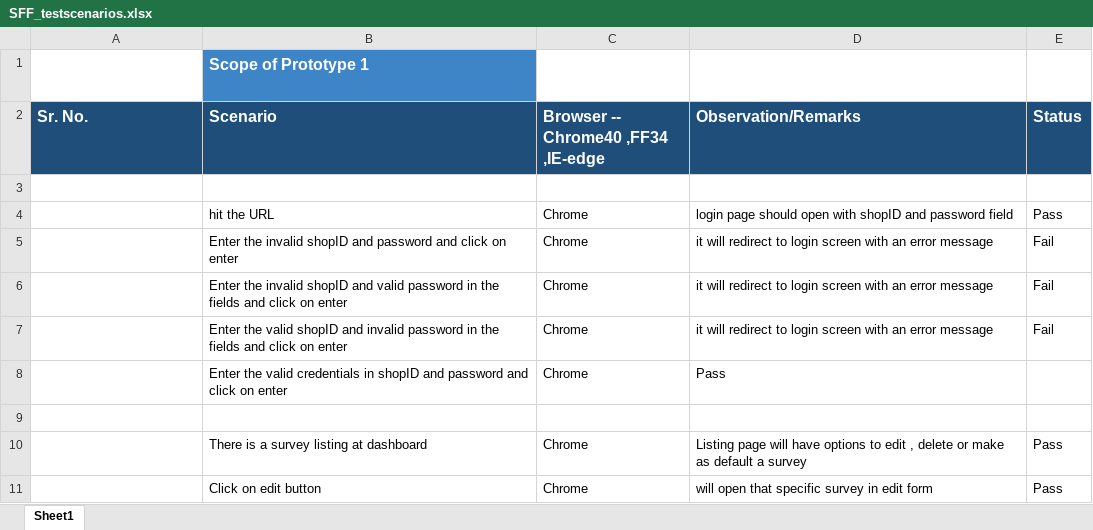
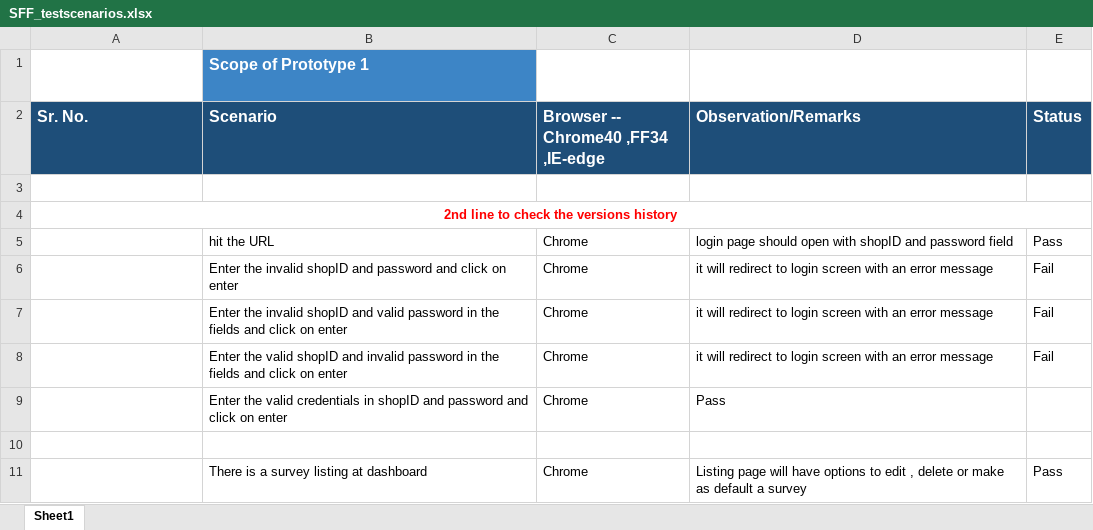
Before and after one commit to SanaIshtiaq/new-folder-by-sana, an Excel workbook: SFF_testscenarios.xlsx, sheet Sheet1, drawn as a sheet; only a part is shown; the shorter side is filled out with more unchanged rows; values as stored, in another font and other column widths than the file's, no borders; the diff names each change by its address in the sheet, - before the commit and + after, or states it on an @@ line.

Commit message:
to check the verion v1.1

```diff
--- a/SFF_testscenarios.xlsx (sheet Sheet1)
+++ b/SFF_testscenarios.xlsx (sheet Sheet1)
+row 4: 2nd line to check the versions history
```
